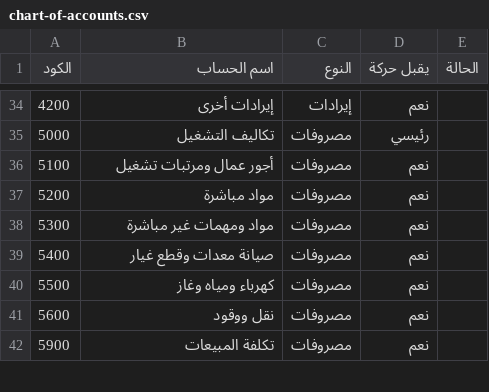
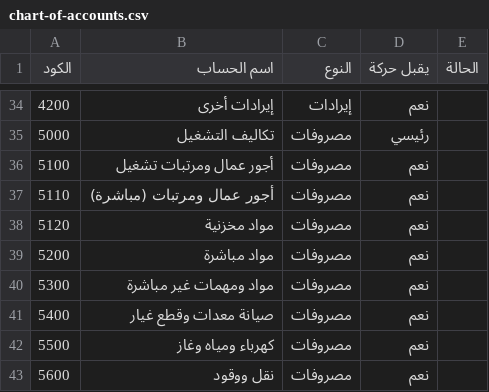
Before and after one commit to karimelgammal0/GRC-ERP, a CSV file: seed/chart-of-accounts.csv, drawn as a sheet; only a part is shown, gaps mark what is left out; the shorter side is filled out with more unchanged rows; the diff names each change by its address in the sheet, - before the commit and + after, or states it on an @@ line.

```diff
--- a/seed/chart-of-accounts.csv
+++ b/seed/chart-of-accounts.csv
+row 37: 5110 | أجور عمال ومرتبات (مباشرة) | مصروفات | نعم
+row 38: 5120 | مواد مخزنية | مصروفات | نعم
```
Also changed, not shown: 14 other files.
